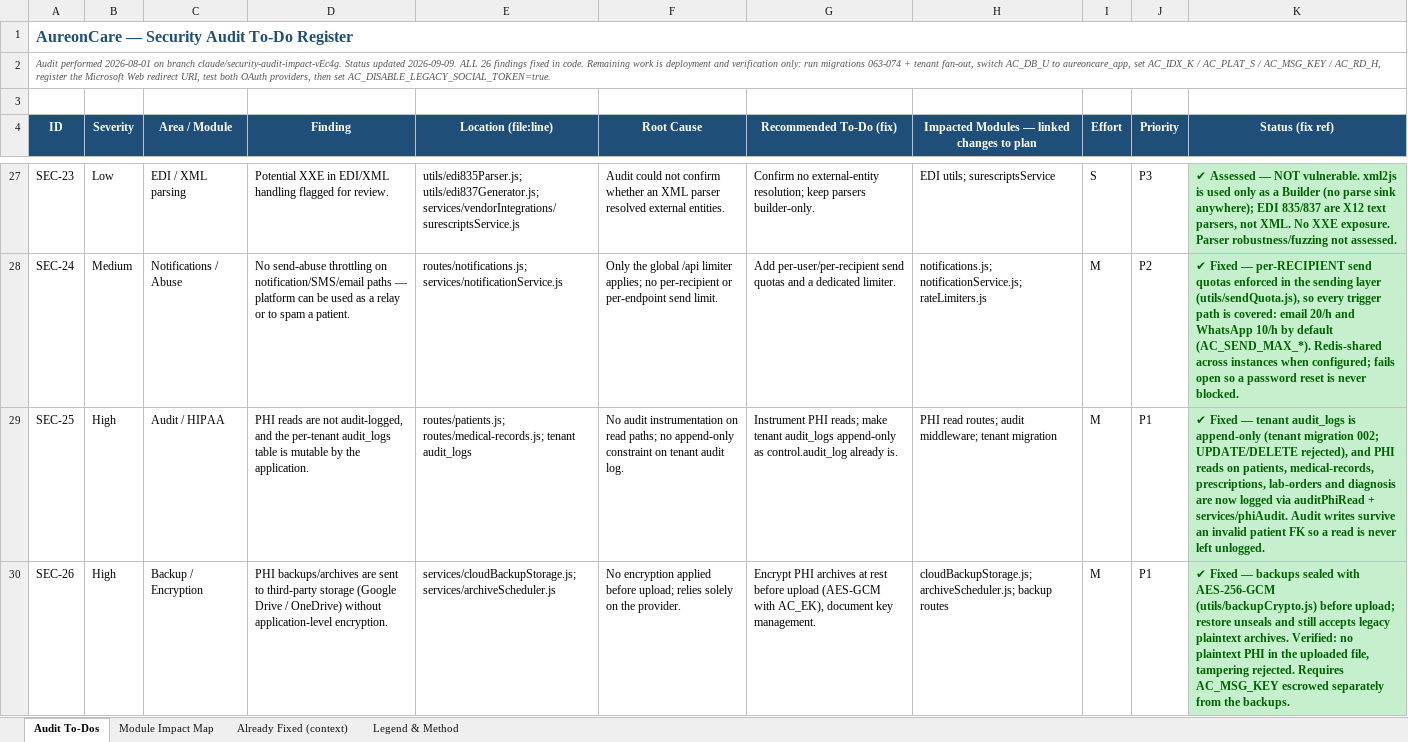
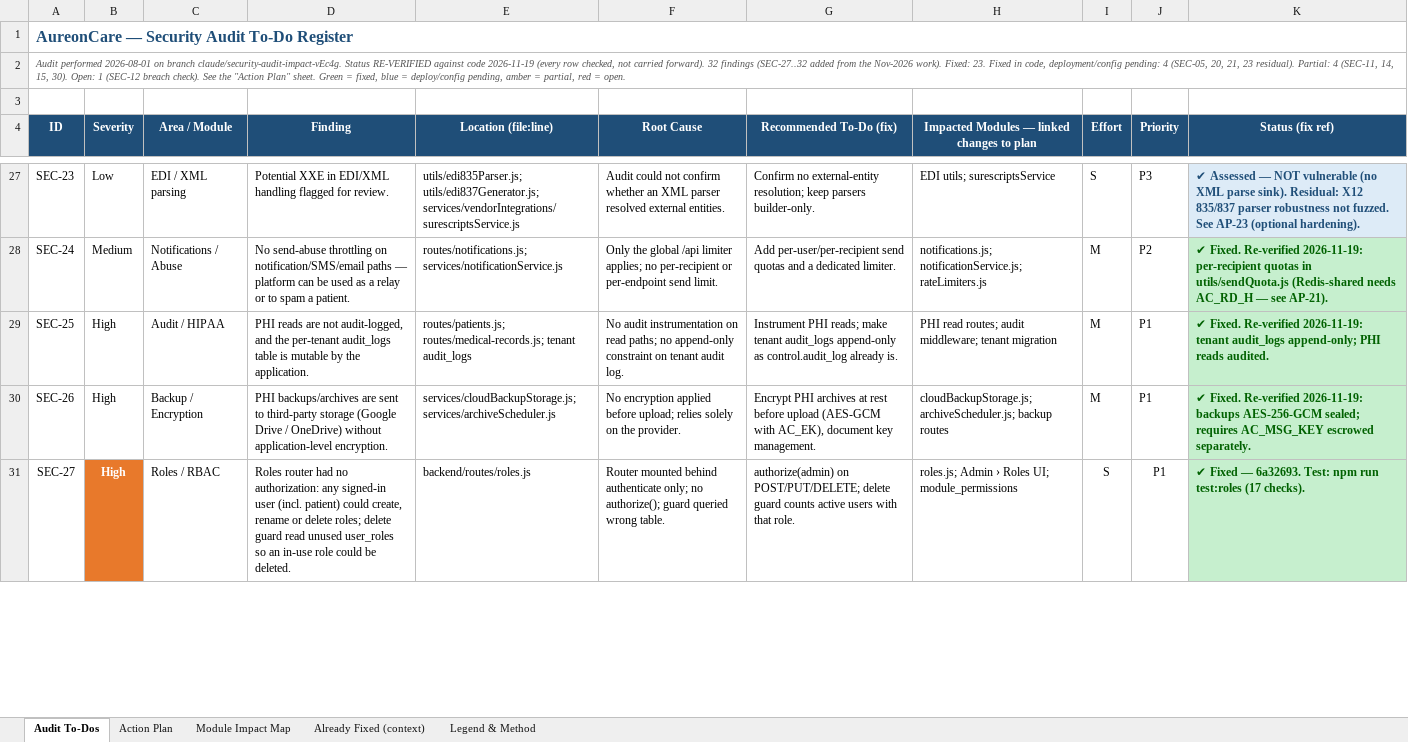
Before and after one commit to rajbizchannels/AureonCare, an Excel workbook: AureonCare_Security_Audit_ToDos.xlsx, sheet Audit To-Dos, drawn as a sheet; only a part is shown, gaps mark what is left out; values as stored, in another font and other column widths than the file's, no borders; the diff covers the shown part only; the diff names each change by its address in the sheet, - before the commit and + after, or states it on an @@ line.

```diff
--- a/AureonCare_Security_Audit_ToDos.xlsx (sheet Audit To-Dos)
+++ b/AureonCare_Security_Audit_ToDos.xlsx (sheet Audit To-Dos)
+sheet tab: Action Plan
-A2 (ID): …claude/security-audit-impact-vEc4g. Status updated 2026-09-09. ALL 26 findings fixed in code. Remaining work is deployment and verification only: run migrations 063-074 + tenant fan-out, switch AC_DB_U to aureoncare_app, set AC_IDX_K / AC_PLAT_S / AC_MSG_KEY / AC_RD_H, register the Microsoft Web redirect URI, test both OAuth providers, then set AC_DISABLE_LEGACY_SOCIAL_TOKEN=true.
+A2 (ID): …claude/security-audit-impact-vEc4g. Status RE-VERIFIED against code 2026-11-19 (every row checked, not carried forward). 32 findings (SEC-27..32 added from the Nov-2026 work). Fixed: 23. Fixed in code, deployment/config pending: 4 (SEC-05, 20, 21, 23 residual). Partial: 4 (SEC-11, 14, 15, 30). Open: 1 (SEC-12 breach check). See the "Action Plan" sheet. Green = fixed, blue = deploy/config pending, amber = partial, red = open.
-K27 (Status (fix ref)): …— NOT vulnerable. xml2js is used only as a Builder (no parse sink anywhere); EDI 835/837 are X12 text parsers, not XML. No XXE exposure. Parser robustness/fuzzing not assessed.
+K27 (Status (fix ref)): …— NOT vulnerable (no XML parse sink). Residual: X12 835/837 parser robustness not fuzzed. See AP-23 (optional hardening).
@@ K27 fill: #C6EFCE → #DDEBF7, text colour: #006100 → #1F4E78 @@
-K28 (Status (fix ref)): ✔ Fixed — per-RECIPIENT send quotas enforced in the sending layer (utils/sendQuota.js), so every trigger path is covered: email 20/h and WhatsApp 10/h by default (AC_SEND_MAX_*). Redis-shared across instances when configured; fails open so a password reset is never blocked.
+K28 (Status (fix ref)): ✔ Fixed. Re-verified 2026-11-19: per-recipient quotas in utils/sendQuota.js (Redis-shared needs AC_RD_H — see AP-21).
-K29 (Status (fix ref)): ✔ Fixed — tenant audit_logs is append-only (tenant migration 002; UPDATE/DELETE rejected), and PHI reads on patients, medical-records, prescriptions, lab-orders and diagnosis are now logged via auditPhiRead + services/phiAudit. Audit writes survive an invalid patient FK so a read is never left unlogged.
+K29 (Status (fix ref)): ✔ Fixed. Re-verified 2026-11-19: tenant audit_logs append-only; PHI reads audited.
-K30 (Status (fix ref)): ✔ Fixed — backups sealed with AES-256-GCM (utils/backupCrypto.js) before upload; restore unseals and still accepts legacy plaintext archives. Verified: no plaintext PHI in the uploaded file, tampering rejected. Requires AC_MSG_KEY escrowed separately from the backups.
+K30 (Status (fix ref)): ✔ Fixed. Re-verified 2026-11-19: backups AES-256-GCM sealed; requires AC_MSG_KEY escrowed separately.
+row 31: SEC-27 | High | Roles / RBAC | Roles router had no authorization: any signed-in user (incl. patient) could create, rename or delete roles; delete guard read unused user_roles so an in-use role could be deleted. | backend/routes/roles.js | Router mounted behind authenticate only; no authorize(); guard queried wrong table. | authorize(admin) on POST/PUT/DELETE; delete guard counts active users with that role. | roles.js; Admin › Roles UI; module_permissions | S | P1 | ✔ Fixed — 6a32693. Test: npm run test:roles (17 checks).
```
Also changed, not shown: 5 added rows, 22 edited cells and cell formats elsewhere in this sheet, sheet Legend & Method.
